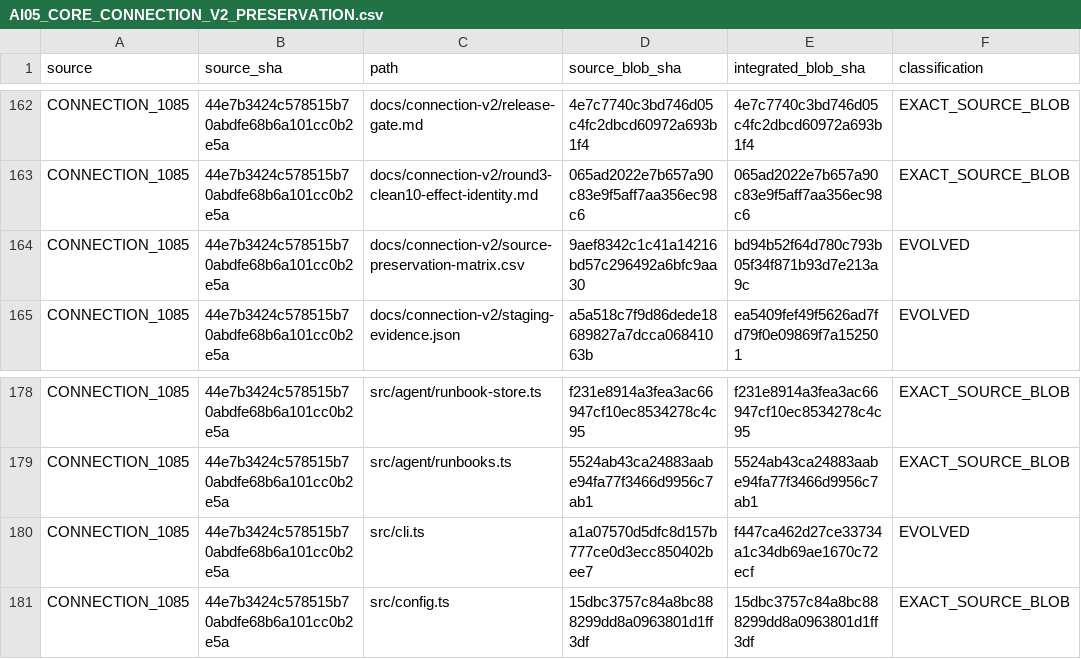
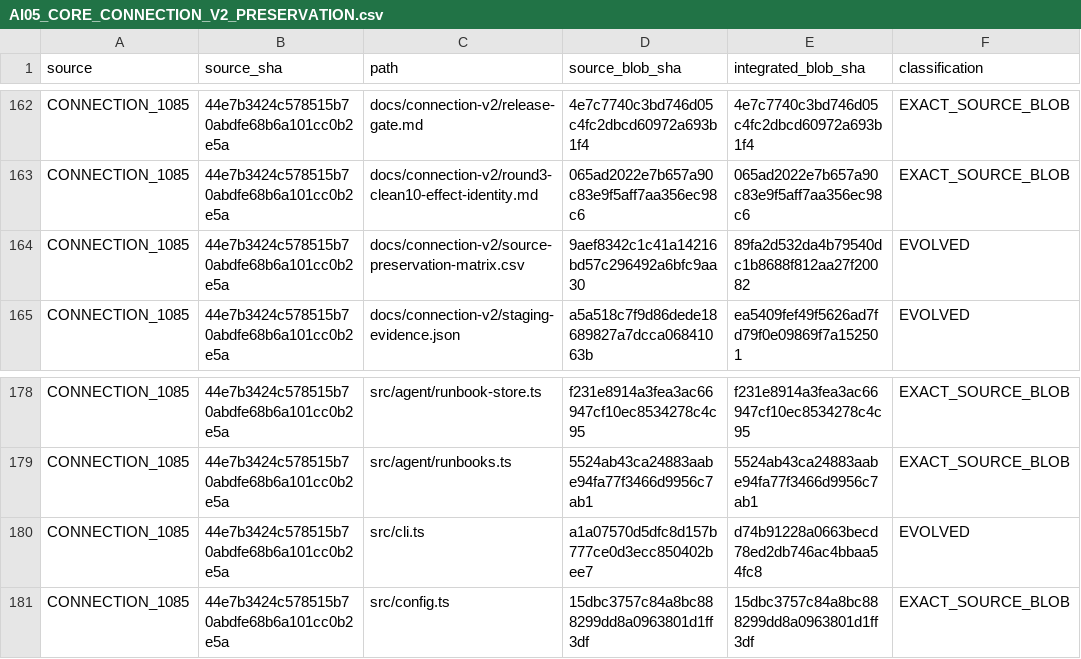
Before and after one commit to Naveax/Nexowire, a CSV file: docs/coord/AI05_CORE_CONNECTION_V2_PRESERVATION.csv, drawn as a sheet; only a part is shown, gaps mark what is left out.

```diff
--- a/docs/coord/AI05_CORE_CONNECTION_V2_PRESERVATION.csv
+++ b/docs/coord/AI05_CORE_CONNECTION_V2_PRESERVATION.csv
@@ -163,3 +163,3 @@ source,source_sha,path,source_blob_sha,integrated_blob_sha,classification
 "CONNECTION_1085","44e7b3424c578515b70abdfe68b6a101cc0b2e5a","docs/connection-v2/round3-clean10-effect-identity.md","065ad2022e7b657a90c83e9f5aff7aa356ec98c6","065ad2022e7b657a90c83e9f5aff7aa356ec98c6","EXACT_SOURCE_BLOB"
-"CONNECTION_1085","44e7b3424c578515b70abdfe68b6a101cc0b2e5a","docs/connection-v2/source-preservation-matrix.csv","9aef8342c1c41a14216bd57c296492a6bfc9aa30","bd94b52f64d780c793b05f34f871b93d7e213a9c","EVOLVED"
+"CONNECTION_1085","44e7b3424c578515b70abdfe68b6a101cc0b2e5a","docs/connection-v2/source-preservation-matrix.csv","9aef8342c1c41a14216bd57c296492a6bfc9aa30","89fa2d532da4b79540dc1b8688f812aa27f20082","EVOLVED"
 "CONNECTION_1085","44e7b3424c578515b70abdfe68b6a101cc0b2e5a","docs/connection-v2/staging-evidence.json","a5a518c7f9d86dede18689827a7dcca06841063b","ea5409fef49f5626ad7fd79f0e09869f7a152501","EVOLVED"
@@ -179,3 +179,3 @@ source,source_sha,path,source_blob_sha,integrated_blob_sha,classification
 "CONNECTION_1085","44e7b3424c578515b70abdfe68b6a101cc0b2e5a","src/agent/runbooks.ts","5524ab43ca24883aabe94fa77f3466d9956c7ab1","5524ab43ca24883aabe94fa77f3466d9956c7ab1","EXACT_SOURCE_BLOB"
-"CONNECTION_1085","44e7b3424c578515b70abdfe68b6a101cc0b2e5a","src/cli.ts","a1a07570d5dfc8d157b777ce0d3ecc850402bee7","f447ca462d27ce33734a1c34db69ae1670c72ecf","EVOLVED"
+"CONNECTION_1085","44e7b3424c578515b70abdfe68b6a101cc0b2e5a","src/cli.ts","a1a07570d5dfc8d157b777ce0d3ecc850402bee7","d74b91228a0663becd78ed2db746ac4bbaa54fc8","EVOLVED"
 "CONNECTION_1085","44e7b3424c578515b70abdfe68b6a101cc0b2e5a","src/config.ts","15dbc3757c84a8bc888299dd8a0963801d1ff3df","15dbc3757c84a8bc888299dd8a0963801d1ff3df","EXACT_SOURCE_BLOB"
```
Also changed, not shown: docs/connection-v2/source-preservation-matrix.csv, docs/coord/AI05_ROUND2_SOURCE_PRESERVATION.csv, 4 other files.
